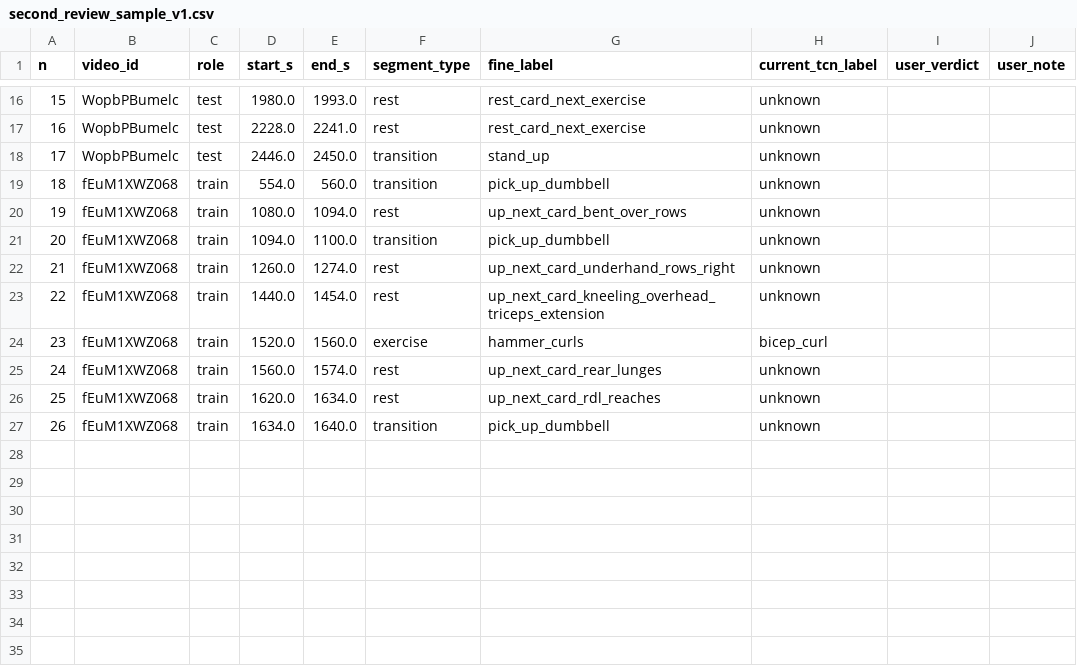
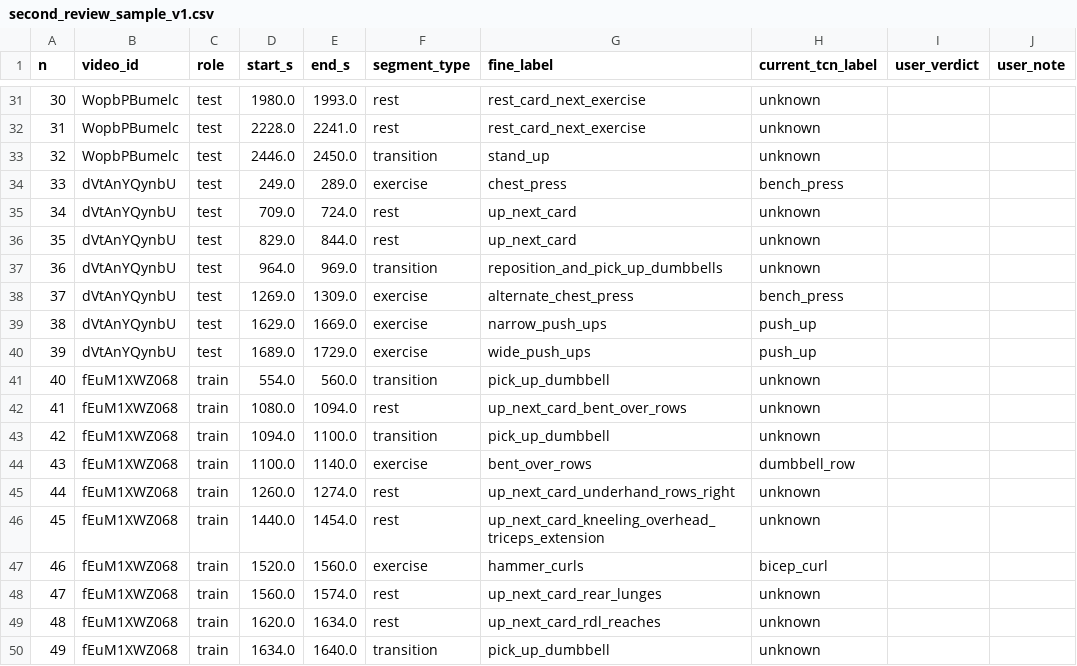
Before and after one commit to bariscelikk1/cALorie, a CSV file: ml/data/long_video_round3_v1/second_review_sample_v1.csv, drawn as a sheet; only a part is shown, gaps mark what is left out; the diff covers the shown part only; the diff names each change by its address in the sheet, - before the commit and + after, or states it on an @@ line.

Commit message:
Round 3: 4 train + 2 test videos labeled, test videos locked, predeclared 2-test rule

```diff
--- a/ml/data/long_video_round3_v1/second_review_sample_v1.csv
+++ b/ml/data/long_video_round3_v1/second_review_sample_v1.csv
@@ column A (n) renumbered from row 21 down @@
+row 34: 33 | dVtAnYQynbU | test | 249.0 | 289.0 | exercise | chest_press | bench_press
+row 35: 34 | dVtAnYQynbU | test | 709.0 | 724.0 | rest | up_next_card | unknown
+row 36: 35 | dVtAnYQynbU | test | 829.0 | 844.0 | rest | up_next_card | unknown
+row 37: 36 | dVtAnYQynbU | test | 964.0 | 969.0 | transition | reposition_and_pick_up_dumbbells | unknown
+row 38: 37 | dVtAnYQynbU | test | 1269.0 | 1309.0 | exercise | alternate_chest_press | bench_press
+row 39: 38 | dVtAnYQynbU | test | 1629.0 | 1669.0 | exercise | narrow_push_ups | push_up
+row 40: 39 | dVtAnYQynbU | test | 1689.0 | 1729.0 | exercise | wide_push_ups | push_up
+row 44: 43 | fEuM1XWZ068 | train | 1100.0 | 1140.0 | exercise | bent_over_rows | dumbbell_row
```
Also changed, not shown: 15 added rows elsewhere in this file, ml/data/long_video_round3_v1/screening.csv, 15 other files.
